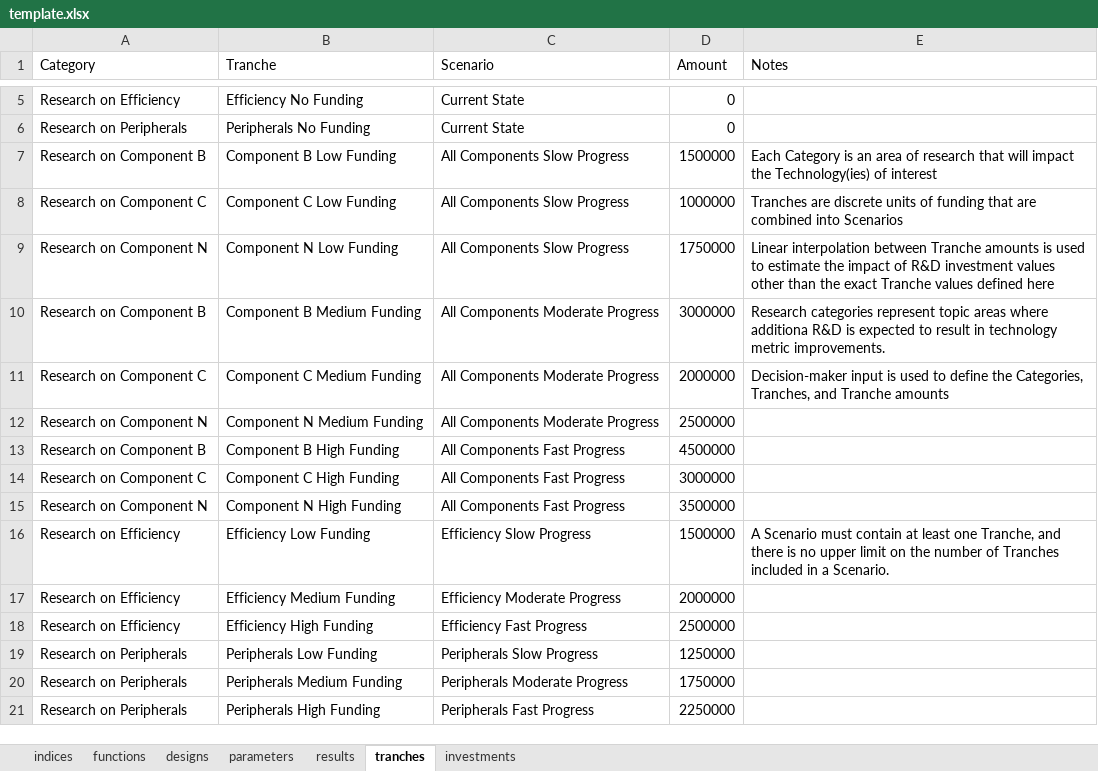
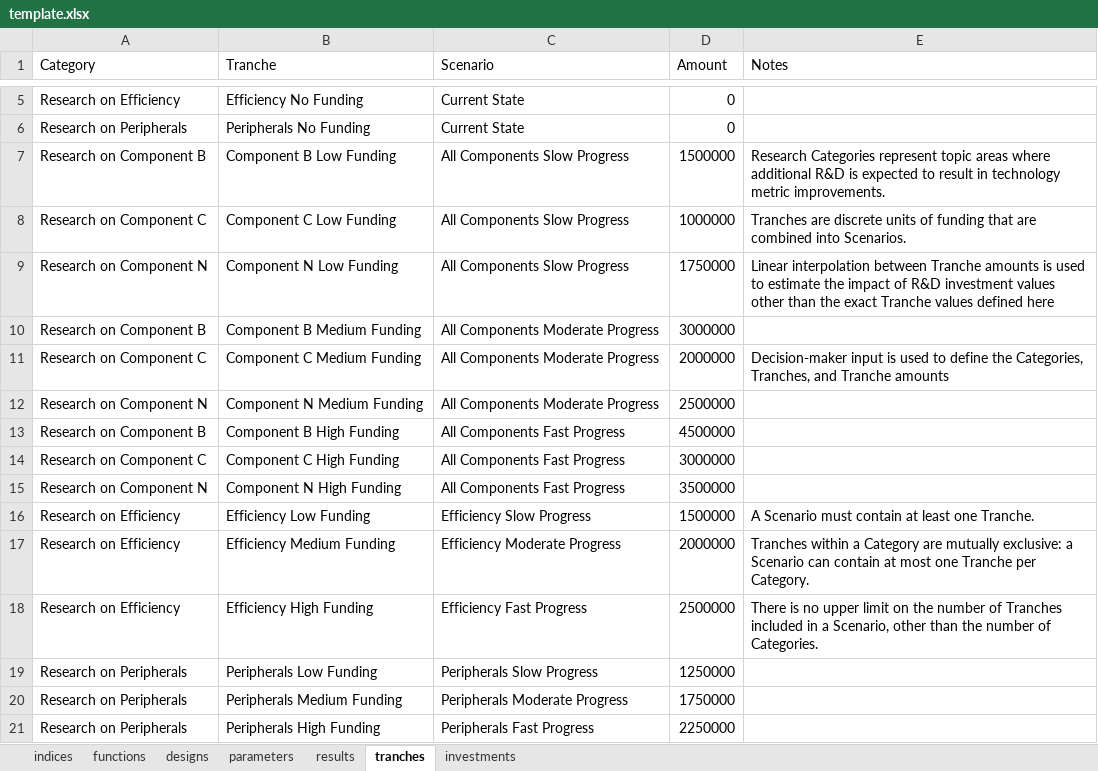
Before and after one commit to NREL/tyche, an Excel workbook: src/technology/template/template.xlsx, sheet tranches, drawn as a sheet; only a part is shown, gaps mark what is left out; values as stored, in another font and other column widths than the file's, no borders; the diff names each change by its address in the sheet, - before the commit and + after, or states it on an @@ line.

```diff
--- a/src/technology/template/template.xlsx (sheet tranches)
+++ b/src/technology/template/template.xlsx (sheet tranches)
-E7 (Notes): Each Category is an area of research that will impact the Technology(ies) of interest
+E7 (Notes): Research Categories represent topic areas where additional R&D is expected to result in technology metric improvements.
-E8 (Notes): …combined into Scenarios
+E8 (Notes): …combined into Scenarios.
-E10 (Notes): Research categories represent topic areas where additiona R&D is expected to result in technology metric improvements.
+E10 (Notes): (empty)
-E16 (Notes): …least one Tranche, and there is no upper limit on the number of Tranches included in a Scenario.
+E16 (Notes): …least one Tranche.
-E17 (Notes): (empty)
+E17 (Notes): Tranches within a Category are mutually exclusive: a Scenario can contain at most one Tranche per Category.
-E18 (Notes): (empty)
+E18 (Notes): There is no upper limit on the number of Tranches included in a Scenario, other than the number of Categories.
```
Also changed, not shown: sheet designs.
